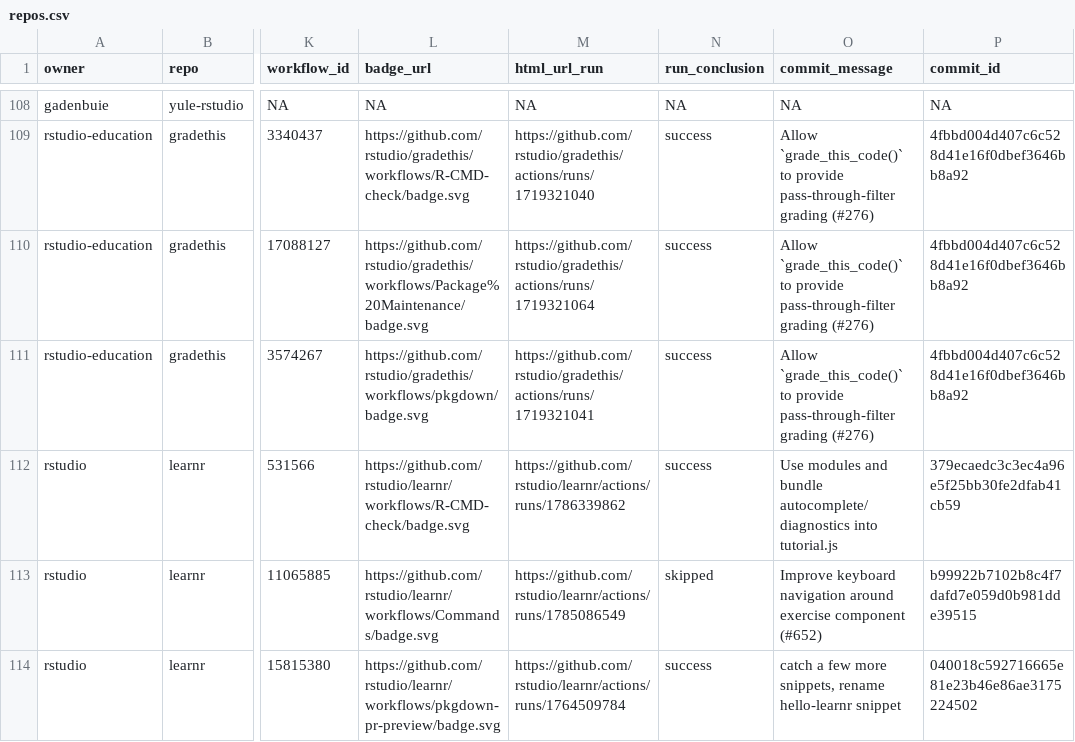
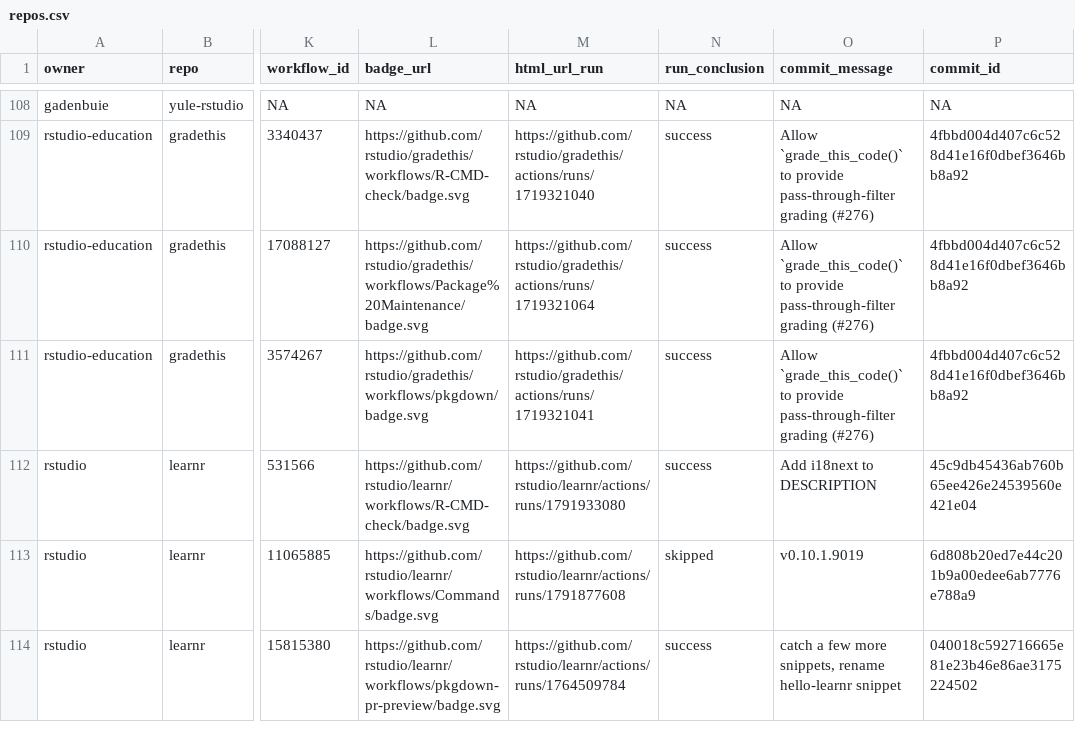
Before and after one commit to parapathology/status, a CSV file: repos.csv, drawn as a sheet; only a part is shown, gaps mark what is left out; the diff covers the shown part only; the diff names each change by its address in the sheet, - before the commit and + after, or states it on an @@ line.

```diff
--- a/repos.csv
+++ b/repos.csv
-M112 (html_url_run): https://github.com/rstudio/learnr/actions/runs/1786339862
+M112 (html_url_run): https://github.com/rstudio/learnr/actions/runs/1791933080
-O112 (commit_message): Use modules and bundle autocomplete/diagnostics into tutorial.js
+O112 (commit_message): Add i18next to DESCRIPTION
-P112 (commit_id): 379ecaedc3c3ec4a96e5f25bb30fe2dfab41cb59
+P112 (commit_id): 45c9db45436ab760b65ee426e24539560e421e04
-M113 (html_url_run): https://github.com/rstudio/learnr/actions/runs/1785086549
+M113 (html_url_run): https://github.com/rstudio/learnr/actions/runs/1791877608
-O113 (commit_message): Improve keyboard navigation around exercise component (#652)
+O113 (commit_message): v0.10.1.9019
-P113 (commit_id): b99922b7102b8c4f7dafd7e059d0b981dde39515
+P113 (commit_id): 6d808b20ed7e44c201b9a00edee6ab7776e788a9
```
Also changed, not shown: 21 edited cells elsewhere in this file, 1 other file.
